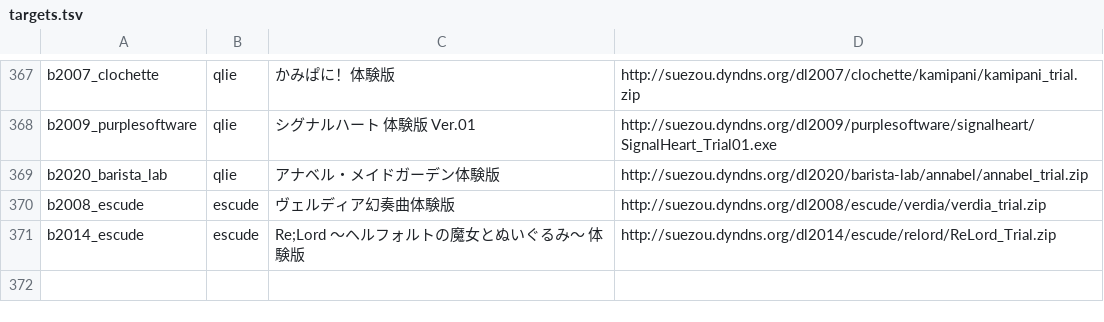
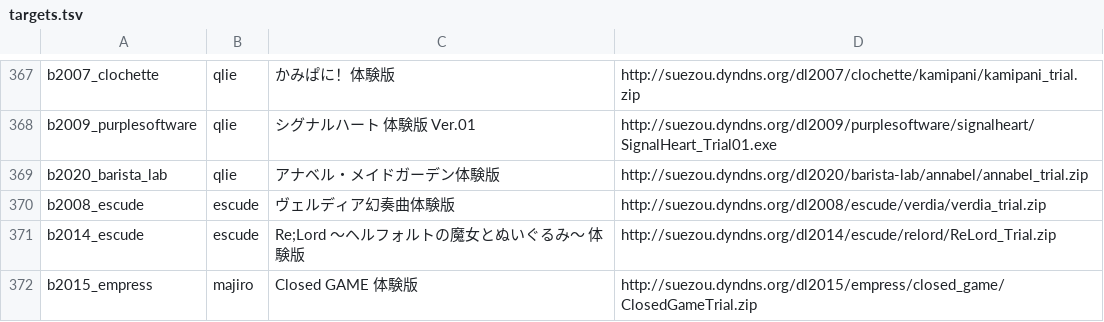
Before and after one commit to a-kaibu/vnrun, a TSV file: tools/verify/targets.tsv, drawn as a sheet; only a part is shown, gaps mark what is left out; the diff names each change by its address in the sheet, - before the commit and + after, or states it on an @@ line.

```diff
--- a/tools/verify/targets.tsv
+++ b/tools/verify/targets.tsv
+row 372: b2015_empress | majiro | Closed GAME 体験版 | http://suezou.dyndns.org/dl2015/empress/closed_game/ClosedGameTrial.zip
```
Also changed, not shown: tools/verify/status.tsv, 25 other files.
